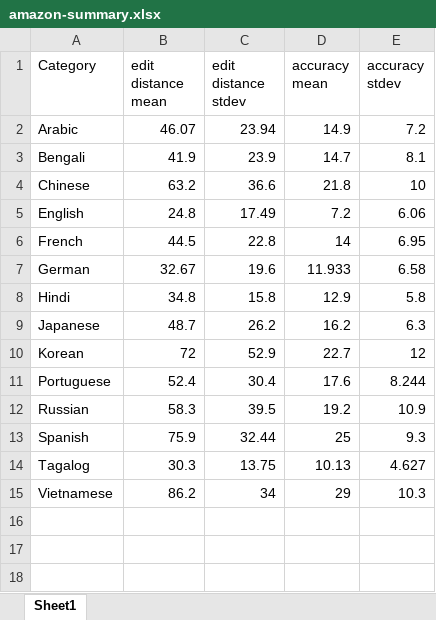
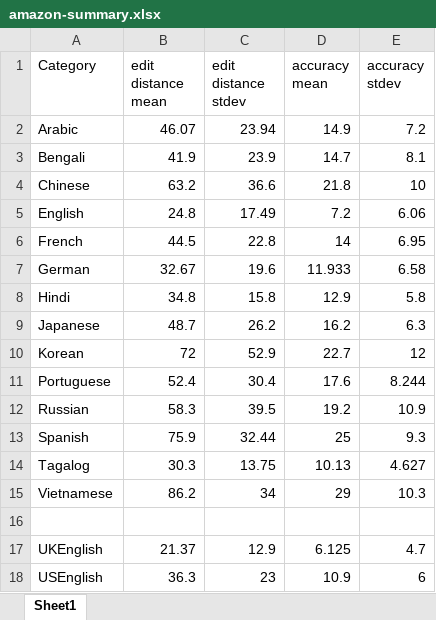
Before and after one commit to njohnson99/CS105-Speech-Algorithms, an Excel workbook: amazon-summary.xlsx, sheet Sheet1, drawn as a sheet; values as stored, in another font and other column widths than the file's, no borders; the diff names each change by its address in the sheet, - before the commit and + after, or states it on an @@ line.

Commit message:
new google and amazon

```diff
--- a/amazon-summary.xlsx (sheet Sheet1)
+++ b/amazon-summary.xlsx (sheet Sheet1)
+row 16: (empty)
+row 17: UKEnglish | 21.37 | 12.9 | 6.125 | 4.7
+row 18: USEnglish | 36.3 | 23 | 10.9 | 6
```
Also changed, not shown: google_summary.xlsx, 4 other files.
